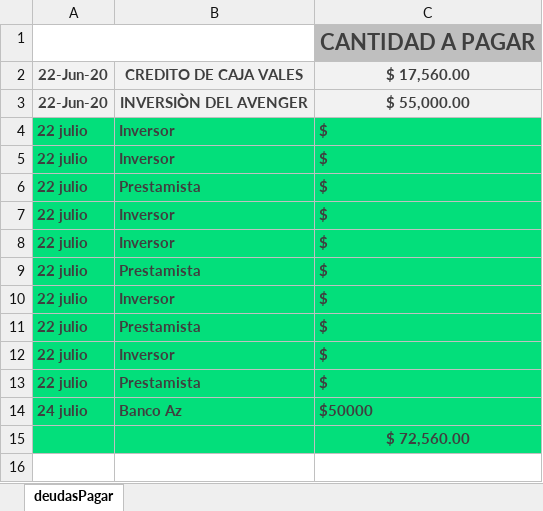
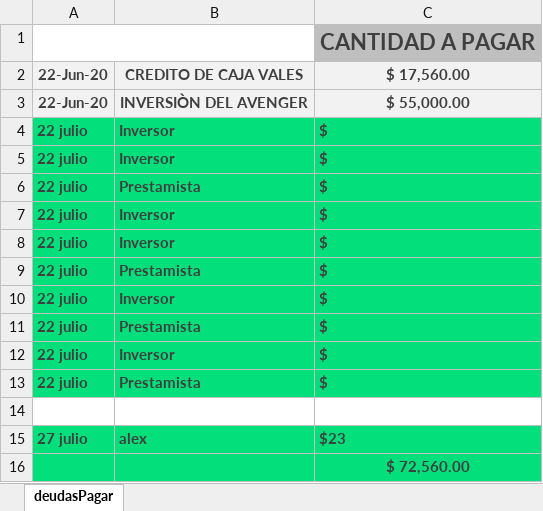
Before and after one commit to Alisbasa/EPIC-MOUNTAIN-SYSTEM, an Excel workbook: JavaApplication19/src/excel/DeudasP.xlsx, sheet deudasPagar, drawn as a sheet; values as stored, in another font and other column widths than the file's, no borders; charts and pictures not drawn; the diff names each change by its address in the sheet, - before the commit and + after, or states it on an @@ line.

```diff
--- a/JavaApplication19/src/excel/DeudasP.xlsx (sheet deudasPagar)
+++ b/JavaApplication19/src/excel/DeudasP.xlsx (sheet deudasPagar)
-row 14: 24 julio | Banco Az | $50000
+row 14: (empty)
-A14:C14 fill: #03DF7B
+A14:C14 fill: none
+row 15: 27 julio | alex | $23
```
Also changed, not shown: JavaApplication19/src/excel/LibrosContables.xlsx, 5 other files.
